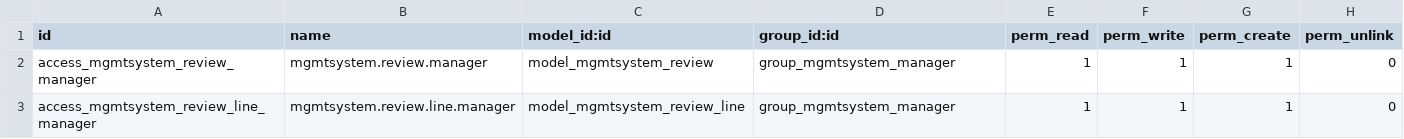
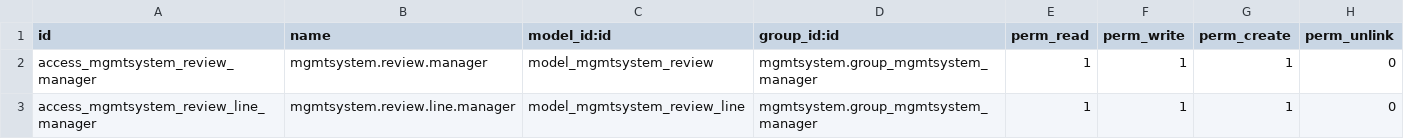
Before and after one commit to vauxoo-dev/management-system, a CSV file: mgmtsystem_review/security/ir.model.access.csv, drawn as a sheet.

Commit message:
[FIX] Group references. Reported by michaelgiesbrecht on the forum.

```diff
--- a/mgmtsystem_review/security/ir.model.access.csv
+++ b/mgmtsystem_review/security/ir.model.access.csv
@@ -1,3 +1,3 @@
 "id","name","model_id:id","group_id:id","perm_read","perm_write","perm_create","perm_unlink"
-"access_mgmtsystem_review_manager","mgmtsystem.review.manager","model_mgmtsystem_review","group_mgmtsystem_manager",1,1,1,0
-"access_mgmtsystem_review_line_manager","mgmtsystem.review.line.manager","model_mgmtsystem_review_line","group_mgmtsystem_manager",1,1,1,0
+"access_mgmtsystem_review_manager","mgmtsystem.review.manager","model_mgmtsystem_review","mgmtsystem.group_mgmtsystem_manager",1,1,1,0
+"access_mgmtsystem_review_line_manager","mgmtsystem.review.line.manager","model_mgmtsystem_review_line","mgmtsystem.group_mgmtsystem_manager",1,1,1,0
```
Also changed, not shown: 1 other file.
